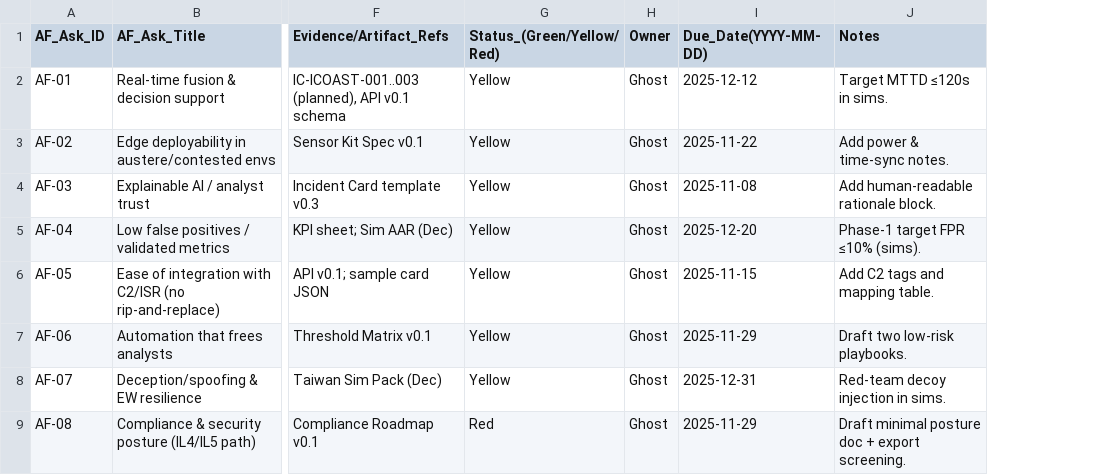
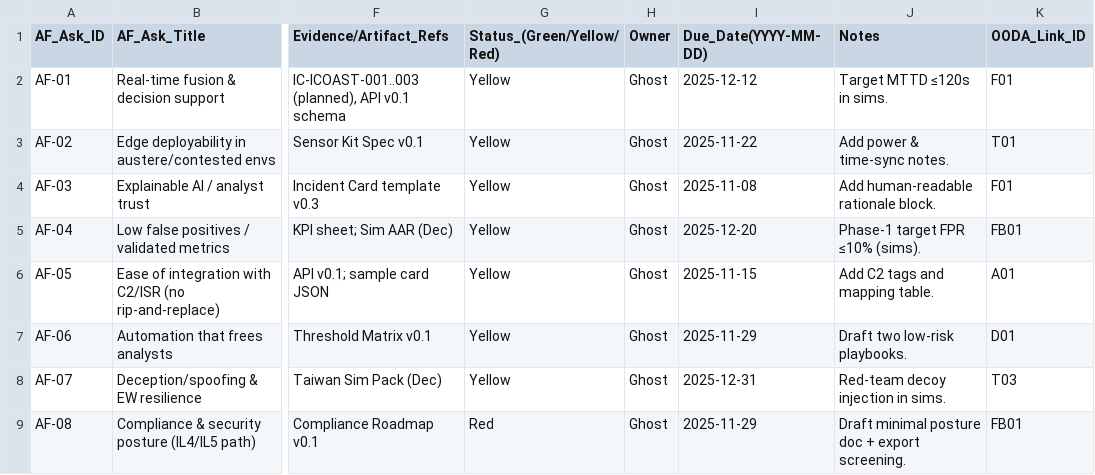
Before and after one commit to dmorris2323/ghost_parser_starter_kit, a CSV file: GLL_Gap_Map.csv, drawn as a sheet; only a part is shown, gaps mark what is left out; the diff names each change by its address in the sheet, - before the commit and + after, or states it on an @@ line.

```diff
--- a/GLL_Gap_Map.csv
+++ b/GLL_Gap_Map.csv
+column K (OODA_Link_ID), rows 2-9: F01 | T01 | F01 | FB01 | A01 | D01 | T03 | FB01
```
Also changed, not shown: GLL_Technical_Assets.csv, src/commander_extract.csv, 6 other files.
